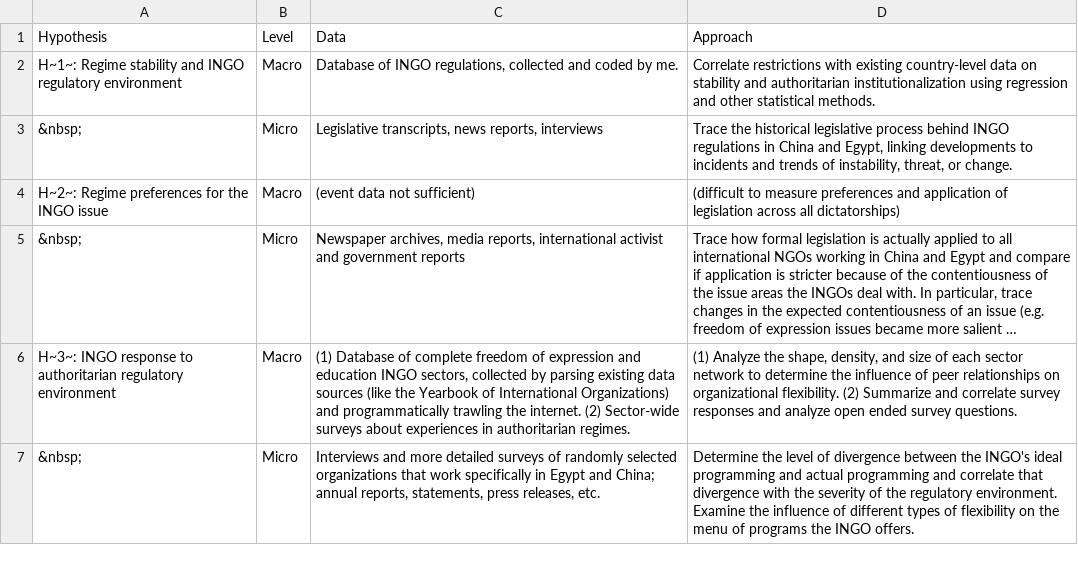
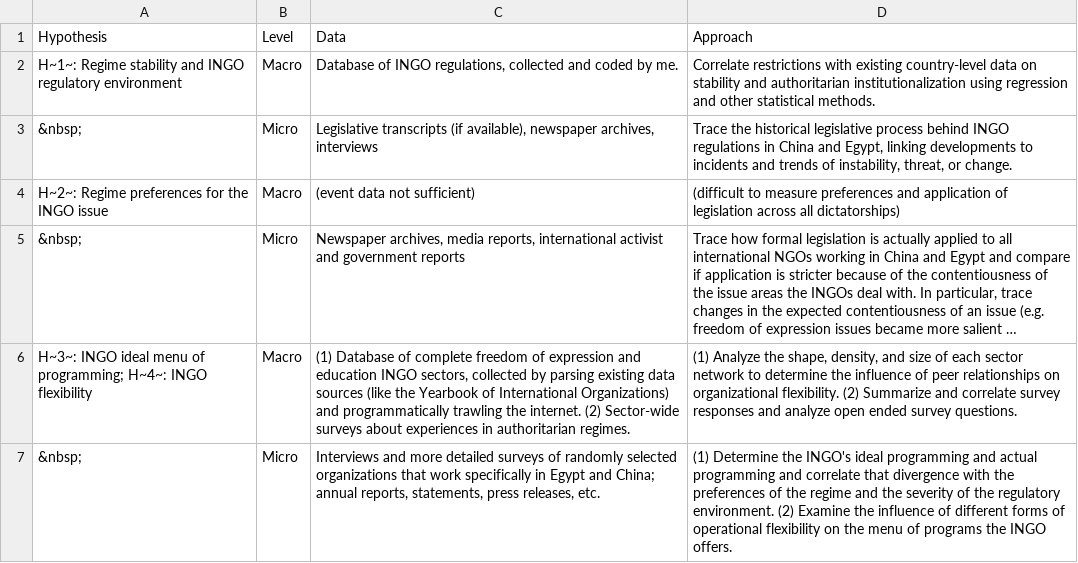
Before and after one commit to andrewheiss/Dissertation, a CSV file: Pre stuff/Prospectus/Tables/methods.csv, drawn as a sheet; long unchanged cells end in …; the diff names each change by its address in the sheet, - before the commit and + after, or states it on an @@ line.

Commit message:
Update figures and tables

```diff
--- a/Pre stuff/Prospectus/Tables/methods.csv
+++ b/Pre stuff/Prospectus/Tables/methods.csv
-C3 (Data): Legislative transcripts, news reports, interviews
+C3 (Data): Legislative transcripts (if available), newspaper archives, interviews
-A6 (Hypothesis): H~3~: INGO response to authoritarian regulatory environment
+A6 (Hypothesis): H~3~: INGO ideal menu of programming; H~4~: INGO flexibility
-D7 (Approach): Determine the level of divergence between the INGO's ideal programming and actual programming and correlate that divergence with the severity of the regulatory environment. Examine the influence of different types of flexibility on…
+D7 (Approach): (1) Determine the INGO's ideal programming and actual programming and correlate that divergence with the preferences of the regime and the severity of the regulatory environment. (2) Examine the influence of different forms of operational flexibility on…
```
Also changed, not shown: 3 other files.
